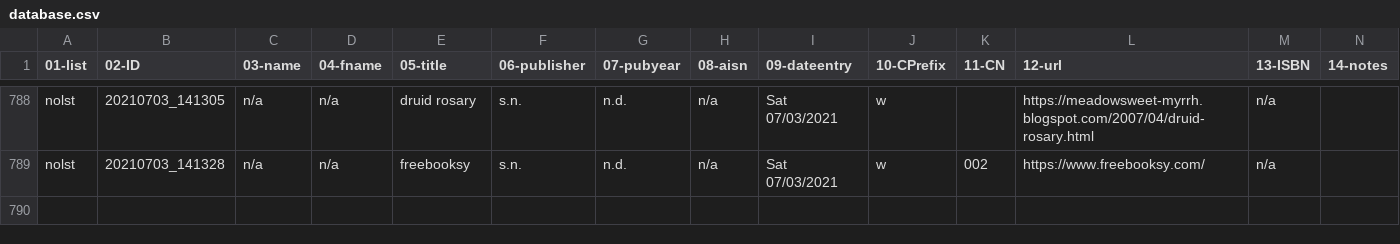
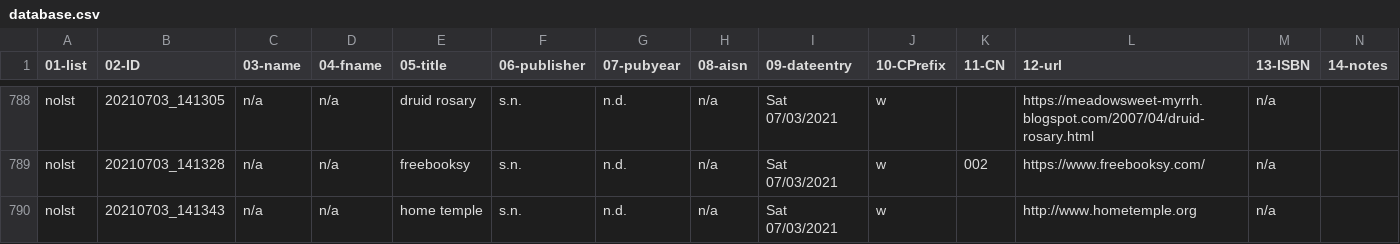
Before and after one commit to justinleetyler/justinleetyler.github.io, a CSV file: database.csv, drawn as a sheet; only a part is shown, gaps mark what is left out; rows hold the shown columns only; the diff names each change by its address in the sheet, - before the commit and + after, or states it on an @@ line.

Commit message:
'updated'

```diff
--- a/database.csv
+++ b/database.csv
+row 790: nolst | 20210703_141343 | n/a | n/a | home temple | s.n. | n.d. | n/a | Sat 07/03/2021 | w |  | http://www.hometemple.org | n/a
```
